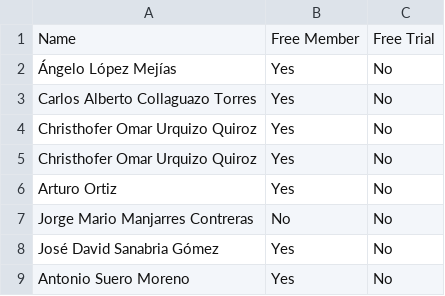
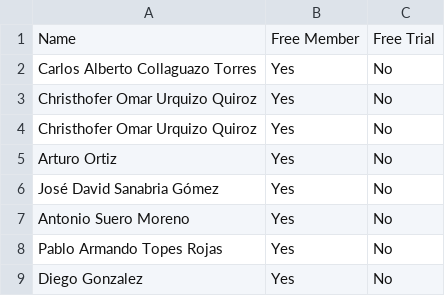
Before and after one commit to JoseMariaGarciaMarquez/vespy, a CSV file: aditional-data/members.csv, drawn as a sheet; only a part is shown; the shorter side is filled out with more unchanged rows.

Commit message:
Patreon update

```diff
--- a/aditional-data/members.csv
+++ b/aditional-data/members.csv
@@ -1,3 +1,2 @@
 Name,Free Member,Free Trial
-Ángelo López Mejías,Yes,No
 Carlos Alberto Collaguazo Torres,Yes,No
@@ -6,3 +5,2 @@ Christhofer Omar Urquizo Quiroz,Yes,No
 Arturo Ortiz,Yes,No
-Jorge Mario Manjarres Contreras,No,No
 José David Sanabria Gómez,Yes,No
```
